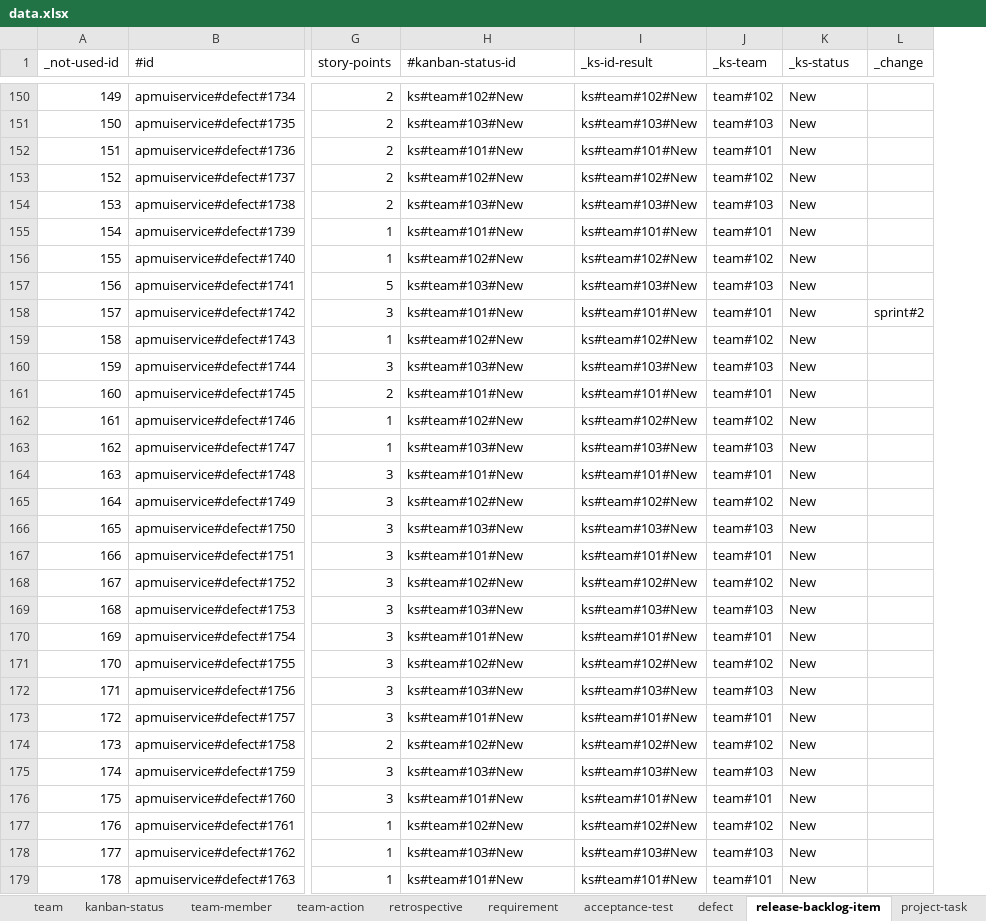
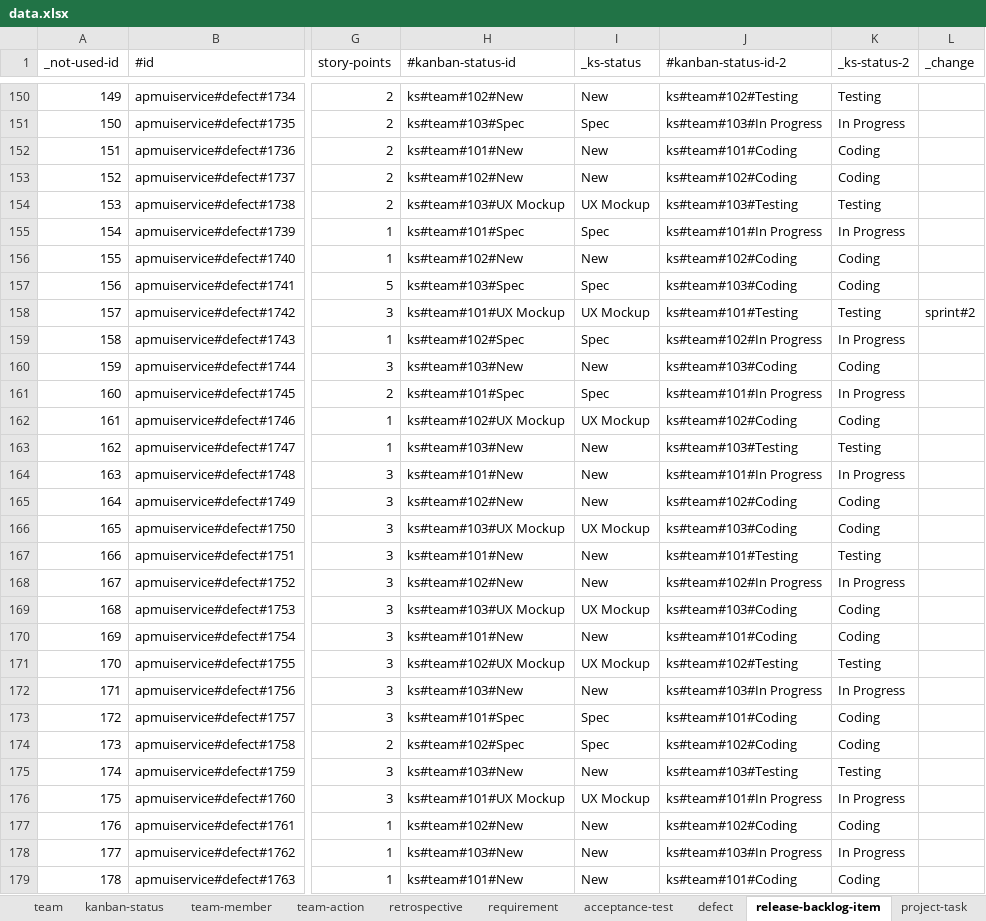
Before and after one commit to pe-pan/agm-data-generator, an Excel workbook: src/main/resources/data.xlsx, sheet release-backlog-item, drawn as a sheet; only a part is shown, gaps mark what is left out; values as stored, in another font and other column widths than the file's, no borders; removed rows and columns are numbered as before the commit, all else as after; the diff covers the shown part only; the diff names each change by its address in the sheet, - before the commit and + after, or states it on an @@ line.

Commit message:
REQ: plan RBLIs into different KanBan statuses

```diff
--- a/src/main/resources/data.xlsx (sheet release-backlog-item)
+++ b/src/main/resources/data.xlsx (sheet release-backlog-item)
-column I (_ks-id-result), rows 150-179: ks#team#102#New | ks#team#103#New | ks#team#101#New | ks#team#102#New | ks#team#103#New | ks#team#101#New | ks#team#102#New | ks#team#103#New | ks#team#101#New | ks#team#102#New | ks#team#103#New | ks#team#101#New | ks#team#102#New | ks#team#103#New | ks#team#101#New | ks#team#102#New | ks#team#103#New | ks#team#101#New | ks#team#102#New | ks#team#103#New | ks#team#101#New | ks#team#102#New | ks#team#103#New | ks#team#101#New | ks#team#102#New | ks#team#103#New | ks#team#101#New | ks#team#102#New | ks#team#103#New | ks#team#101#New
-column J (_ks-team), rows 150-179: team#102 | team#103 | team#101 | team#102 | team#103 | team#101 | team#102 | team#103 | team#101 | team#102 | team#103 | team#101 | team#102 | team#103 | team#101 | team#102 | team#103 | team#101 | team#102 | team#103 | team#101 | team#102 | team#103 | team#101 | team#102 | team#103 | team#101 | team#102 | team#103 | team#101
+column J (#kanban-status-id-2), rows 150-179: ks#team#102#Testing | ks#team#103#In Progress | ks#team#101#Coding | ks#team#102#Coding | ks#team#103#Testing | ks#team#101#In Progress | ks#team#102#Coding | ks#team#103#Coding | ks#team#101#Testing | ks#team#102#In Progress | ks#team#103#Coding | ks#team#101#In Progress | ks#team#102#Coding | ks#team#103#Testing | ks#team#101#In Progress | ks#team#102#Coding | ks#team#103#Coding | ks#team#101#Testing | ks#team#102#In Progress | ks#team#103#Coding | ks#team#101#Coding | ks#team#102#Testing | ks#team#103#In Progress | ks#team#101#Coding | ks#team#102#Coding | ks#team#103#Testing | ks#team#101#In Progress | ks#team#102#Coding | ks#team#103#In Progress | ks#team#101#Coding
+column K (_ks-status-2), rows 150-179: Testing | In Progress | Coding | Coding | Testing | In Progress | Coding | Coding | Testing | In Progress | Coding | In Progress | Coding | Testing | In Progress | Coding | Coding | Testing | In Progress | Coding | Coding | Testing | In Progress | Coding | Coding | Testing | In Progress | Coding | In Progress | Coding
-H151 (#kanban-status-id): ks#team#103#New
+H151 (#kanban-status-id): ks#team#103#Spec
-I151 (_ks-status): New
+I151 (_ks-status): Spec
-H154 (#kanban-status-id): ks#team#103#New
+H154 (#kanban-status-id): ks#team#103#UX Mockup
-I154 (_ks-status): New
+I154 (_ks-status): UX Mockup
-H155 (#kanban-status-id): ks#team#101#New
+H155 (#kanban-status-id): ks#team#101#Spec
-I155 (_ks-status): New
+I155 (_ks-status): Spec
-H157 (#kanban-status-id): ks#team#103#New
+H157 (#kanban-status-id): ks#team#103#Spec
-I157 (_ks-status): New
+I157 (_ks-status): Spec
-H158 (#kanban-status-id): ks#team#101#New
+H158 (#kanban-status-id): ks#team#101#UX Mockup
-I158 (_ks-status): New
+I158 (_ks-status): UX Mockup
-H159 (#kanban-status-id): ks#team#102#New
+H159 (#kanban-status-id): ks#team#102#Spec
-I159 (_ks-status): New
+I159 (_ks-status): Spec
-H161 (#kanban-status-id): ks#team#101#New
+H161 (#kanban-status-id): ks#team#101#Spec
-I161 (_ks-status): New
+I161 (_ks-status): Spec
-H162 (#kanban-status-id): ks#team#102#New
+H162 (#kanban-status-id): ks#team#102#UX Mockup
-I162 (_ks-status): New
+I162 (_ks-status): UX Mockup
-H166 (#kanban-status-id): ks#team#103#New
+H166 (#kanban-status-id): ks#team#103#UX Mockup
-I166 (_ks-status): New
+I166 (_ks-status): UX Mockup
-H169 (#kanban-status-id): ks#team#103#New
+H169 (#kanban-status-id): ks#team#103#UX Mockup
-I169 (_ks-status): New
+I169 (_ks-status): UX Mockup
-H171 (#kanban-status-id): ks#team#102#New
+H171 (#kanban-status-id): ks#team#102#UX Mockup
-I171 (_ks-status): New
+I171 (_ks-status): UX Mockup
-H173 (#kanban-status-id): ks#team#101#New
+H173 (#kanban-status-id): ks#team#101#Spec
-I173:I174 (_ks-status): New
+I173:I174 (_ks-status): Spec
-H174 (#kanban-status-id): ks#team#102#New
+H174 (#kanban-status-id): ks#team#102#Spec
-H176 (#kanban-status-id): ks#team#101#New
+H176 (#kanban-status-id): ks#team#101#UX Mockup
-I176 (_ks-status): New
+I176 (_ks-status): UX Mockup
```
Also changed, not shown: 226 edited cells elsewhere in this sheet, sheet project-task, sheet kanban-status, formulas that keep their value, 4 other files.
